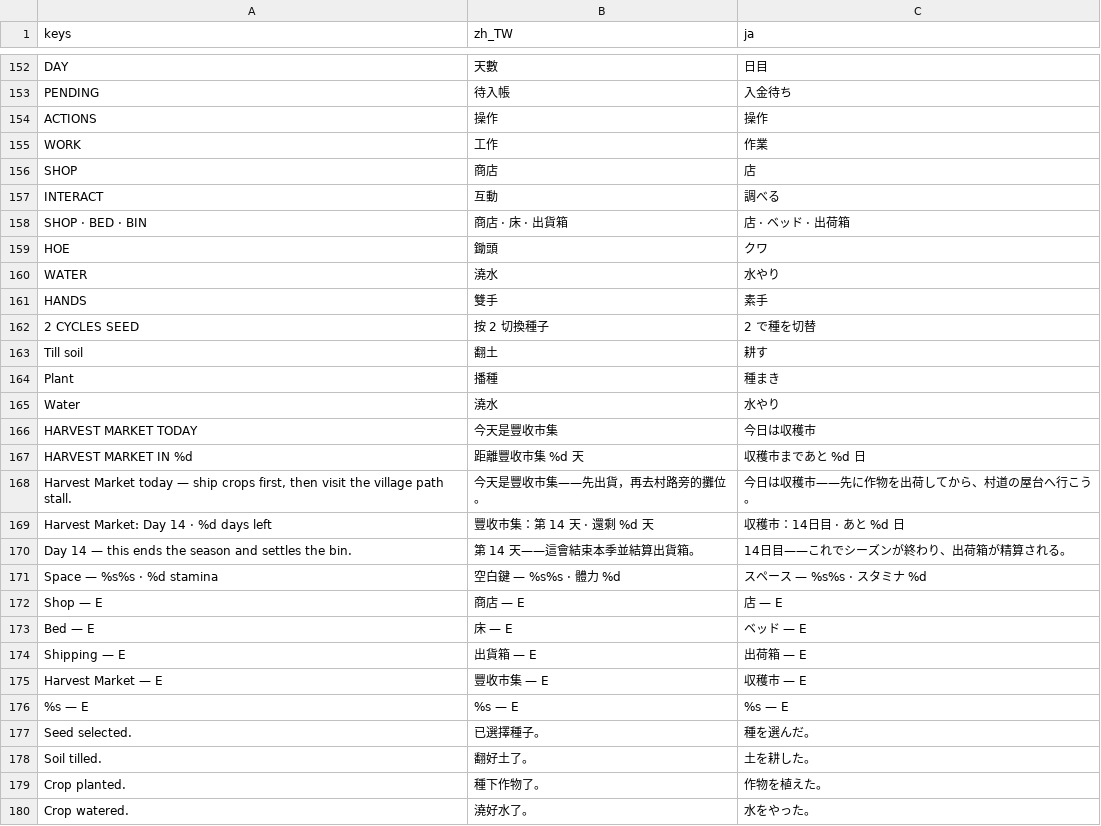
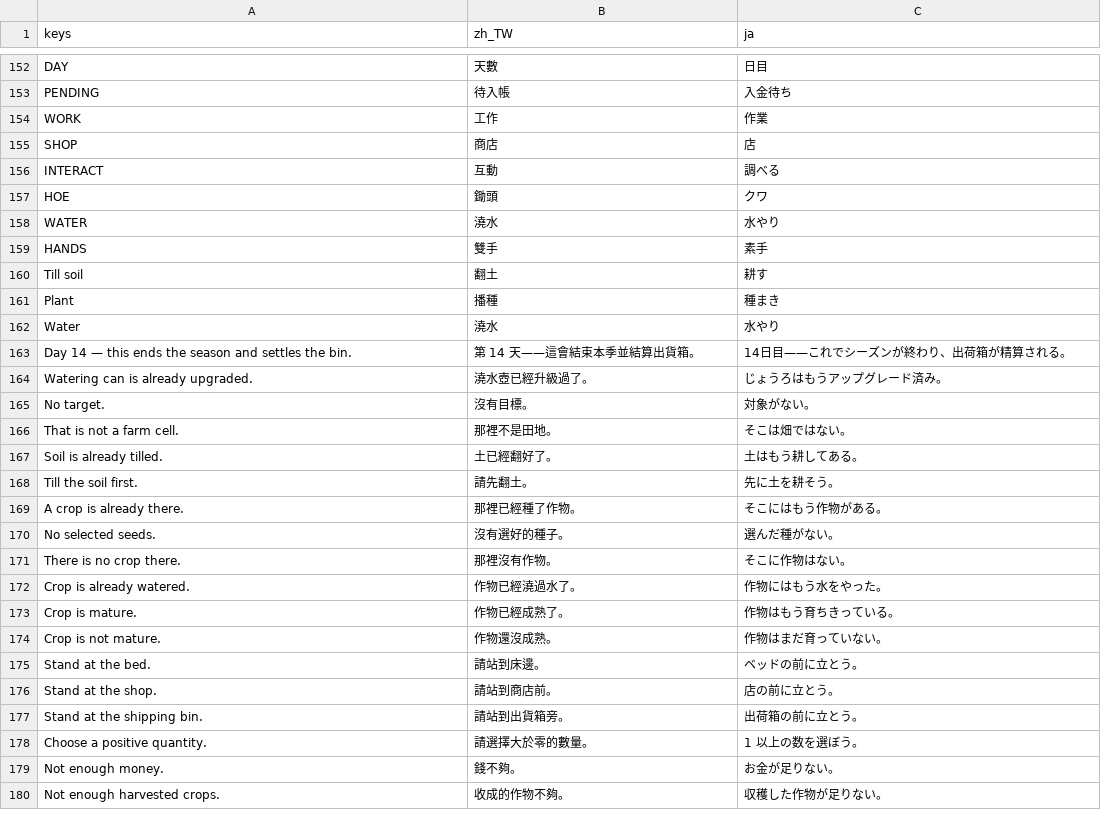
Before and after one commit to cwchanap/phoenix, a CSV file: assets/i18n/strings.csv, drawn as a sheet; only a part is shown, gaps mark what is left out; the shorter side is filled out with more unchanged rows; the diff covers the shown part only.

```diff
--- a/assets/i18n/strings.csv
+++ b/assets/i18n/strings.csv
@@ -153,3 +153,2 @@ DAY,天數,日目
 PENDING,待入帳,入金待ち
-ACTIONS,操作,操作
 WORK,工作,作業
@@ -157,3 +156,2 @@ SHOP,商店,店
 INTERACT,互動,調べる
-SHOP · BED · BIN,商店 · 床 · 出貨箱,店 · ベッド · 出荷箱
 HOE,鋤頭,クワ
@@ -161,3 +159,2 @@ WATER,澆水,水やり
 HANDS,雙手,素手
-2 CYCLES SEED,按 2 切換種子,2 で種を切替
 Till soil,翻土,耕す
@@ -165,16 +162,2 @@ Plant,播種,種まき
 Water,澆水,水やり
-HARVEST MARKET TODAY,今天是豐收市集,今日は収穫市
-HARVEST MARKET IN %d,距離豐收市集 %d 天,収穫市まであと %d 日
-"Harvest Market today — ship crops first, then visit the village path stall.",今天是豐收市集——先出貨，再去村路旁的攤位。,今日は収穫市——先に作物を出荷してから、村道の屋台へ行こう。
-Harvest Market: Day 14 · %d days left,豐收市集：第 14 天 · 還剩 %d 天,収穫市：14日目 · あと %d 日
 Day 14 — this ends the season and settles the bin.,第 14 天——這會結束本季並結算出貨箱。,14日目——これでシーズンが終わり、出荷箱が精算される。
-Space — %s%s · %d stamina,空白鍵 — %s%s · 體力 %d,スペース — %s%s · スタミナ %d
-Shop — E,商店 — E,店 — E
-Bed — E,床 — E,ベッド — E
-Shipping — E,出貨箱 — E,出荷箱 — E
-Harvest Market — E,豐收市集 — E,収穫市 — E
-%s — E,%s — E,%s — E
-Seed selected.,已選擇種子。,種を選んだ。
-Soil tilled.,翻好土了。,土を耕した。
-Crop planted.,種下作物了。,作物を植えた。
-Crop watered.,澆好水了。,水をやった。
```
Also changed, not shown: 21 added rows and 10 removed rows elsewhere in this file, 25 other files.
